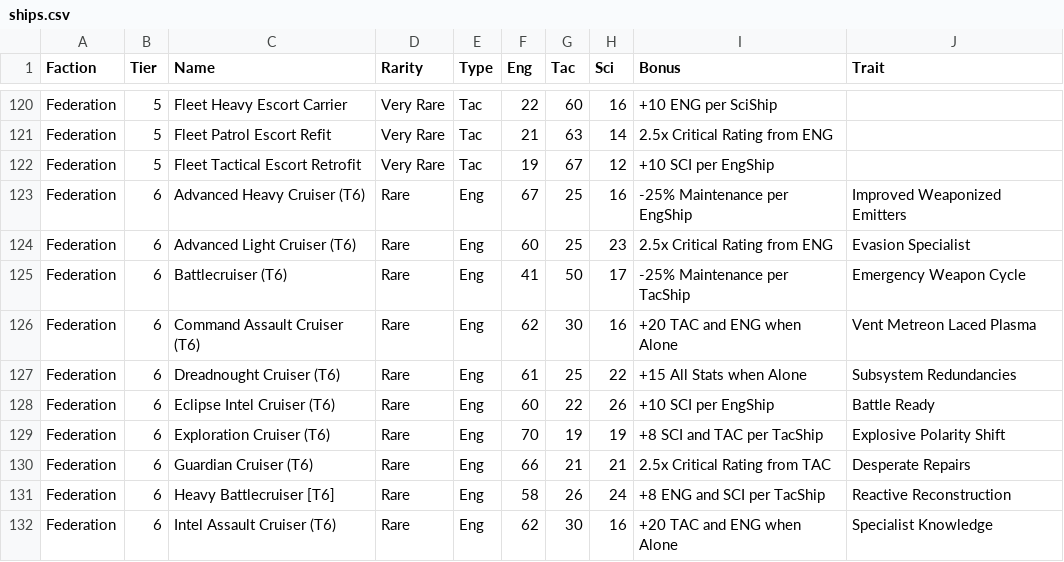
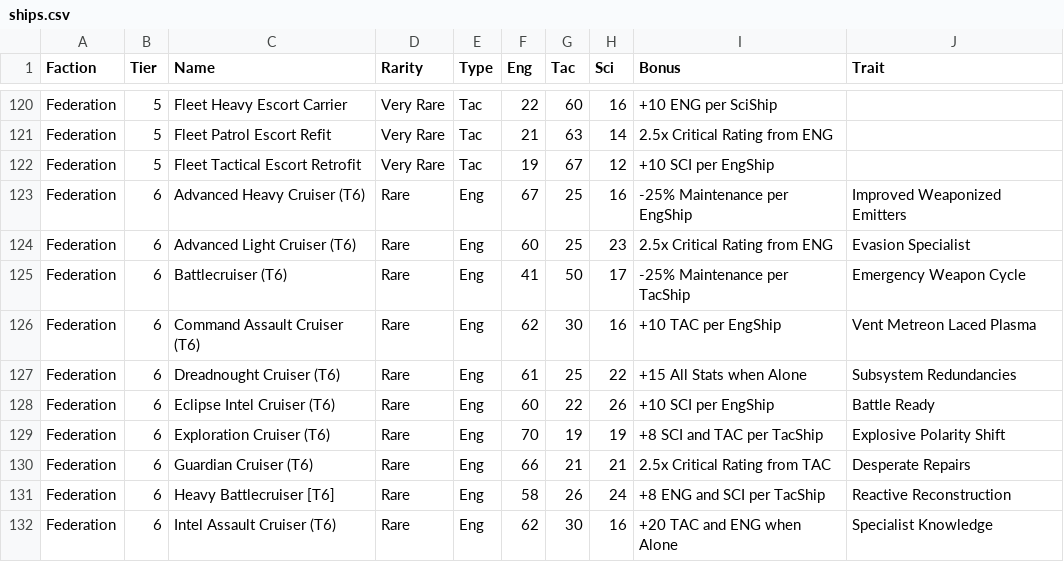
Before and after one commit to laurinius/sto-aso, a CSV file: data/ships.csv, drawn as a sheet; only a part is shown, gaps mark what is left out.

Commit message:
Fix Command Assault Cruiser Bonus

```diff
--- a/data/ships.csv
+++ b/data/ships.csv
@@ -125,3 +125,3 @@ Federation,6,Advanced Light Cruiser (T6),Rare,Eng,60,25,23,2.5x Critical Rating
 Federation,6,Battlecruiser (T6),Rare,Eng,41,50,17,-25% Maintenance per TacShip,Emergency Weapon Cycle
-Federation,6,Command Assault Cruiser (T6),Rare,Eng,62,30,16,+20 TAC and ENG when Alone,Vent Metreon Laced Plasma
+Federation,6,Command Assault Cruiser (T6),Rare,Eng,62,30,16,+10 TAC per EngShip,Vent Metreon Laced Plasma
 Federation,6,Dreadnought Cruiser (T6),Rare,Eng,61,25,22,+15 All Stats when Alone,Subsystem Redundancies
```
